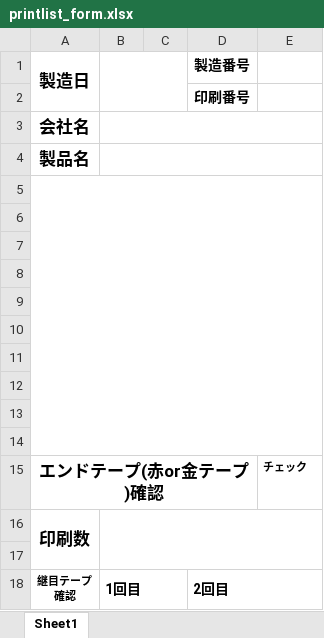
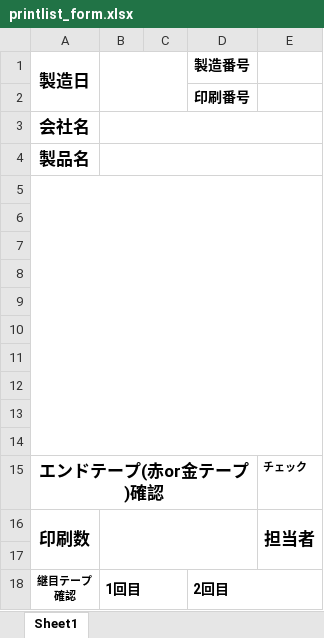
Before and after one commit to Kazuo-Kuri/printlist, an Excel workbook: printlist_form.xlsx, sheet Sheet1, drawn as a sheet; values as stored, in another font and other column widths than the file's, no borders; the diff names each change by its address in the sheet, - before the commit and + after, or states it on an @@ line.

```diff
--- a/printlist_form.xlsx (sheet Sheet1)
+++ b/printlist_form.xlsx (sheet Sheet1)
-B16:E17 merged
+B16:D17 merged
-E16: (empty)
+E16: 担当者
+E16:E17 merged
```
